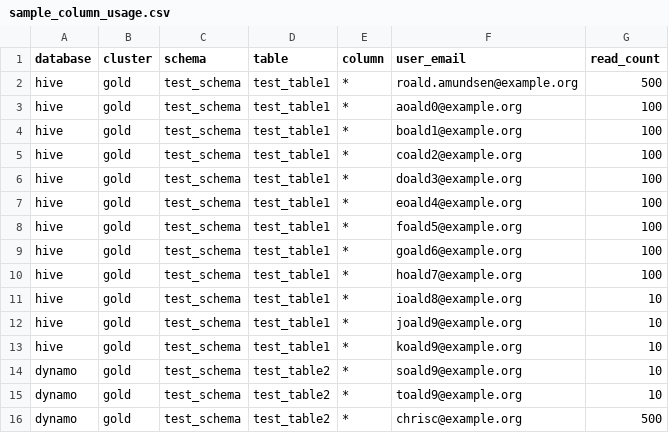
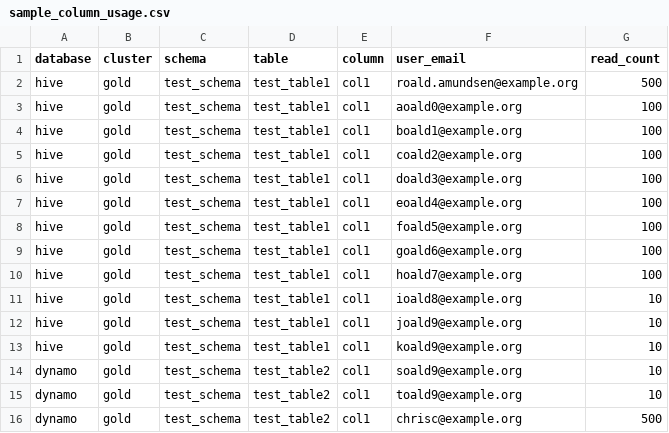
Before and after one commit to amundsen-io/amundsen, a CSV file: databuilder/example/sample_data/sample_column_usage.csv, drawn as a sheet.

Commit message:
fall back silently to table level usage instead of raising
Signed-off-by: Dmitriy Kunitskiy <dkunitskiy@lyft.com>

```diff
--- a/databuilder/example/sample_data/sample_column_usage.csv
+++ b/databuilder/example/sample_data/sample_column_usage.csv
@@ -1,16 +1,16 @@
 database,cluster,schema,table,column,user_email,read_count
-hive,gold,test_schema,test_table1,*,roald.amundsen@example.org,500
-hive,gold,test_schema,test_table1,*,aoald0@example.org,100
-hive,gold,test_schema,test_table1,*,boald1@example.org,100
-hive,gold,test_schema,test_table1,*,coald2@example.org,100
-hive,gold,test_schema,test_table1,*,doald3@example.org,100
-hive,gold,test_schema,test_table1,*,eoald4@example.org,100
-hive,gold,test_schema,test_table1,*,foald5@example.org,100
-hive,gold,test_schema,test_table1,*,goald6@example.org,100
-hive,gold,test_schema,test_table1,*,hoald7@example.org,100
-hive,gold,test_schema,test_table1,*,ioald8@example.org,10
-hive,gold,test_schema,test_table1,*,joald9@example.org,10
-hive,gold,test_schema,test_table1,*,koald9@example.org,10
-dynamo,gold,test_schema,test_table2,*,soald9@example.org,10
-dynamo,gold,test_schema,test_table2,*,toald9@example.org,10
-dynamo,gold,test_schema,test_table2,*,chrisc@example.org,500
+hive,gold,test_schema,test_table1,col1,roald.amundsen@example.org,500
+hive,gold,test_schema,test_table1,col1,aoald0@example.org,100
+hive,gold,test_schema,test_table1,col1,boald1@example.org,100
+hive,gold,test_schema,test_table1,col1,coald2@example.org,100
+hive,gold,test_schema,test_table1,col1,doald3@example.org,100
+hive,gold,test_schema,test_table1,col1,eoald4@example.org,100
+hive,gold,test_schema,test_table1,col1,foald5@example.org,100
+hive,gold,test_schema,test_table1,col1,goald6@example.org,100
+hive,gold,test_schema,test_table1,col1,hoald7@example.org,100
+hive,gold,test_schema,test_table1,col1,ioald8@example.org,10
+hive,gold,test_schema,test_table1,col1,joald9@example.org,10
+hive,gold,test_schema,test_table1,col1,koald9@example.org,10
+dynamo,gold,test_schema,test_table2,col1,soald9@example.org,10
+dynamo,gold,test_schema,test_table2,col1,toald9@example.org,10
+dynamo,gold,test_schema,test_table2,col1,chrisc@example.org,500
```
Also changed, not shown: 1 other file.
